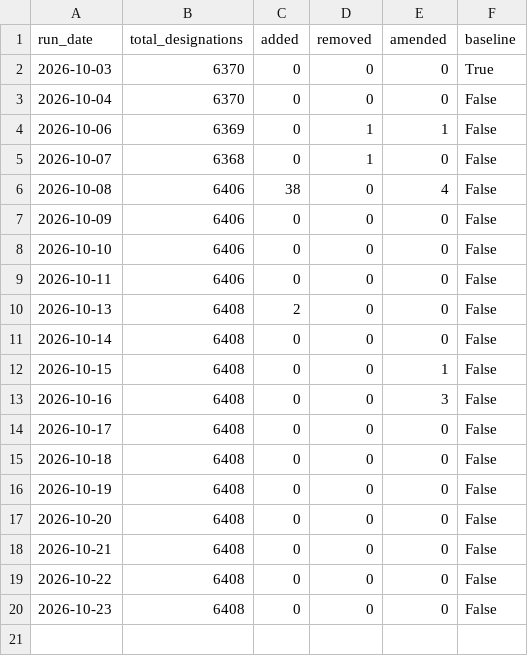
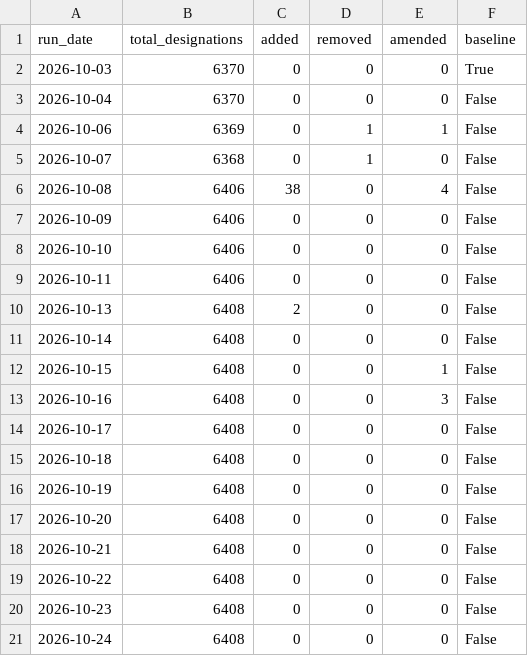
Before and after one commit to Srikanth-nallabilli/uk-sanctions-tracker, a CSV file: data/runs.csv, drawn as a sheet; the diff names each change by its address in the sheet, - before the commit and + after, or states it on an @@ line.

```diff
--- a/data/runs.csv
+++ b/data/runs.csv
+row 21: 2026-10-24 | 6408 | 0 | 0 | 0 | False
```
Also changed, not shown: 1 other file.
